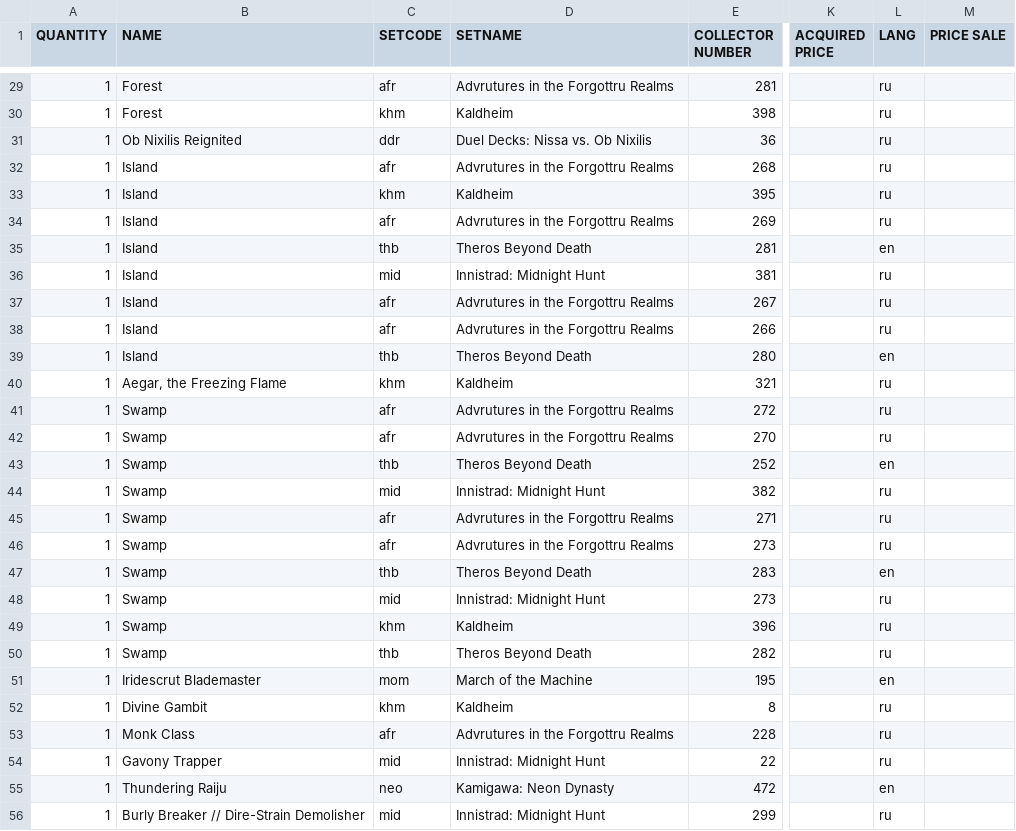
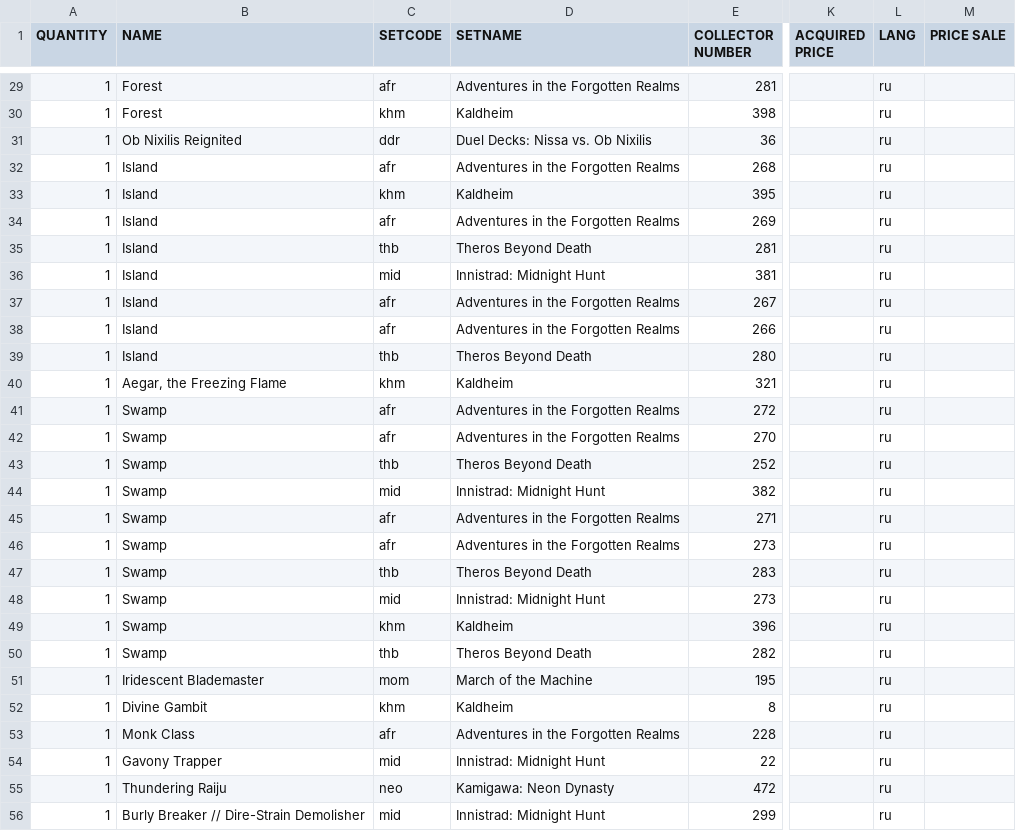
Before and after one commit to SergeyKhanin/CardsCollectorMTG, a CSV file: Data/Data1.csv, drawn as a sheet; only a part is shown, gaps mark what is left out; the diff covers the shown part only; the diff names each change by its address in the sheet, - before the commit and + after, or states it on an @@ line.

```diff
--- a/Data/Data1.csv
+++ b/Data/Data1.csv
-D29 (SETNAME): Advrutures in the Forgottru Realms
+D29 (SETNAME): Adventures in the Forgotten Realms
-D32 (SETNAME): Advrutures in the Forgottru Realms
+D32 (SETNAME): Adventures in the Forgotten Realms
-D34 (SETNAME): Advrutures in the Forgottru Realms
+D34 (SETNAME): Adventures in the Forgotten Realms
-L35 (LANG): en
+L35 (LANG): ru
-D37:D38 (SETNAME): Advrutures in the Forgottru Realms
+D37:D38 (SETNAME): Adventures in the Forgotten Realms
-L39 (LANG): en
+L39 (LANG): ru
-D41:D42 (SETNAME): Advrutures in the Forgottru Realms
+D41:D42 (SETNAME): Adventures in the Forgotten Realms
-L43 (LANG): en
+L43 (LANG): ru
-D45:D46 (SETNAME): Advrutures in the Forgottru Realms
+D45:D46 (SETNAME): Adventures in the Forgotten Realms
-L47 (LANG): en
+L47 (LANG): ru
-B51 (NAME): Iridescrut Blademaster
+B51 (NAME): Iridescent Blademaster
-L51 (LANG): en
+L51 (LANG): ru
-D53 (SETNAME): Advrutures in the Forgottru Realms
+D53 (SETNAME): Adventures in the Forgotten Realms
-L55 (LANG): en
+L55 (LANG): ru
```
Also changed, not shown: 32 edited cells elsewhere in this file, Data/Data2.csv, Data/Data3.csv, 3 other files.
